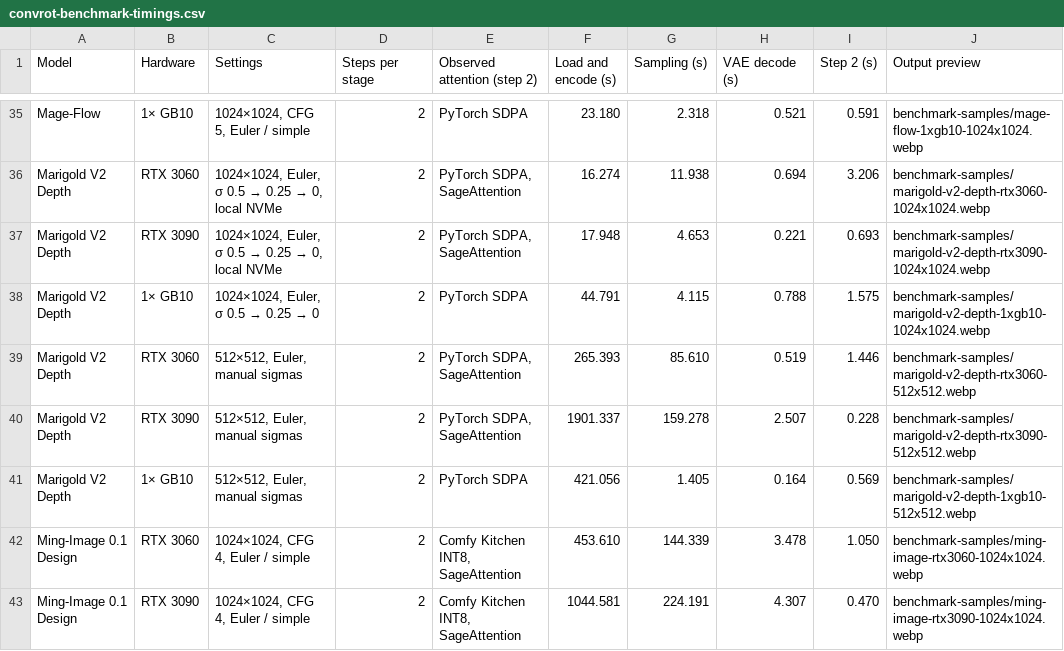
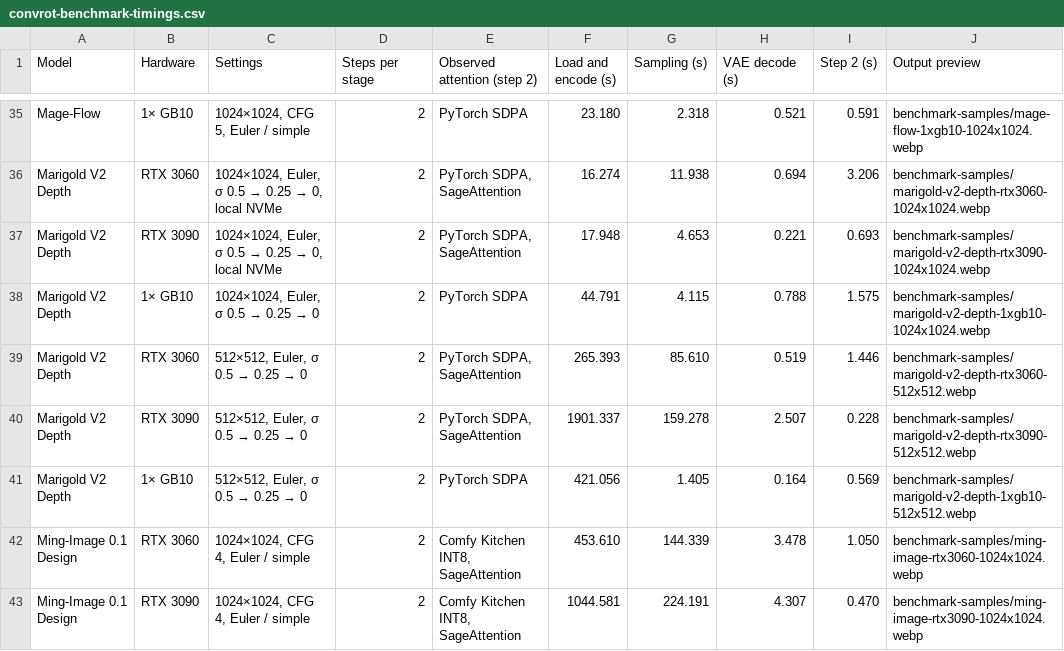
Before and after one commit to hiddenswitch/forks-pip-and-uv-installable-ComfyUI, a CSV file: docs/convrot-benchmark-timings.csv, drawn as a sheet; only a part is shown, gaps mark what is left out.

```diff
--- a/docs/convrot-benchmark-timings.csv
+++ b/docs/convrot-benchmark-timings.csv
@@ -38,5 +38,5 @@ Marigold V2 Depth,RTX 3090,"1024×1024, Euler, σ 0.5 → 0.25 → 0, local NVMe
 Marigold V2 Depth,1× GB10,"1024×1024, Euler, σ 0.5 → 0.25 → 0",2,PyTorch SDPA,44.791,4.115,0.788,1.575,benchmark-samples/marigold-v2-depth-1xgb10-1024x1024.webp
-Marigold V2 Depth,RTX 3060,"512×512, Euler, manual sigmas",2,"PyTorch SDPA, SageAttention",265.393,85.610,0.519,1.446,benchmark-samples/marigold-v2-depth-rtx3060-512x512.webp
-Marigold V2 Depth,RTX 3090,"512×512, Euler, manual sigmas",2,"PyTorch SDPA, SageAttention",1901.337,159.278,2.507,0.228,benchmark-samples/marigold-v2-depth-rtx3090-512x512.webp
-Marigold V2 Depth,1× GB10,"512×512, Euler, manual sigmas",2,PyTorch SDPA,421.056,1.405,0.164,0.569,benchmark-samples/marigold-v2-depth-1xgb10-512x512.webp
+Marigold V2 Depth,RTX 3060,"512×512, Euler, σ 0.5 → 0.25 → 0",2,"PyTorch SDPA, SageAttention",265.393,85.610,0.519,1.446,benchmark-samples/marigold-v2-depth-rtx3060-512x512.webp
+Marigold V2 Depth,RTX 3090,"512×512, Euler, σ 0.5 → 0.25 → 0",2,"PyTorch SDPA, SageAttention",1901.337,159.278,2.507,0.228,benchmark-samples/marigold-v2-depth-rtx3090-512x512.webp
+Marigold V2 Depth,1× GB10,"512×512, Euler, σ 0.5 → 0.25 → 0",2,PyTorch SDPA,421.056,1.405,0.164,0.569,benchmark-samples/marigold-v2-depth-1xgb10-512x512.webp
 Ming-Image 0.1 Design,RTX 3060,"1024×1024, CFG 4, Euler / simple",2,"Comfy Kitchen INT8, SageAttention",453.610,144.339,3.478,1.050,benchmark-samples/ming-image-rtx3060-1024x1024.webp
```
Also changed, not shown: 1 other file.
